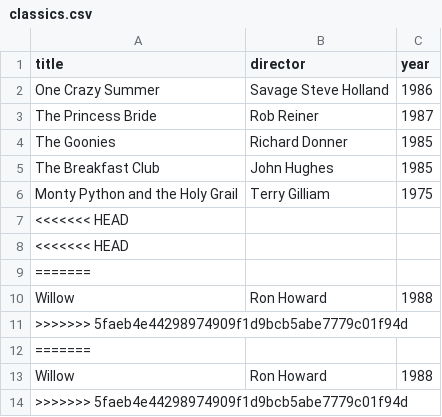
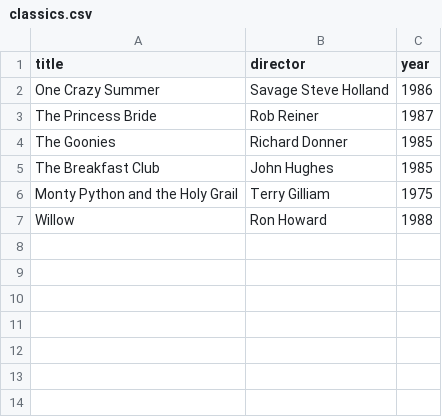
Before and after one commit to mhamlin1464/webflyx, a CSV file: classics.csv, drawn as a sheet; the diff names each change by its address in the sheet, - before the commit and + after, or states it on an @@ line.

Commit message:
Fixed the mistake

```diff
--- a/classics.csv
+++ b/classics.csv
-row 7: <<<<<<< HEAD
-row 8: <<<<<<< HEAD
-row 9: =======
-row 11: >>>>>>> 5faeb4e44298974909f1d9bcb5abe7779c01f94d
-row 12: =======
-row 13: Willow | Ron Howard | 1988
-row 14: >>>>>>> 5faeb4e44298974909f1d9bcb5abe7779c01f94d
```
